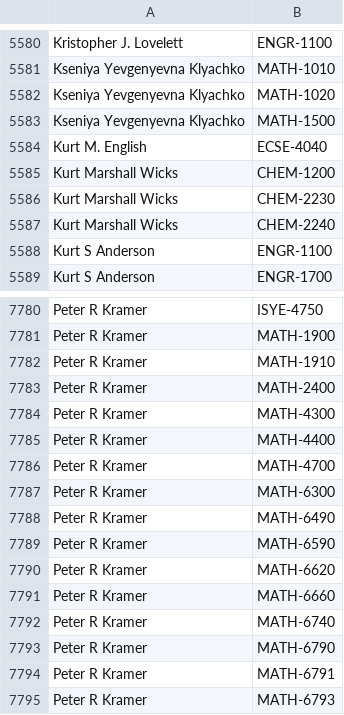
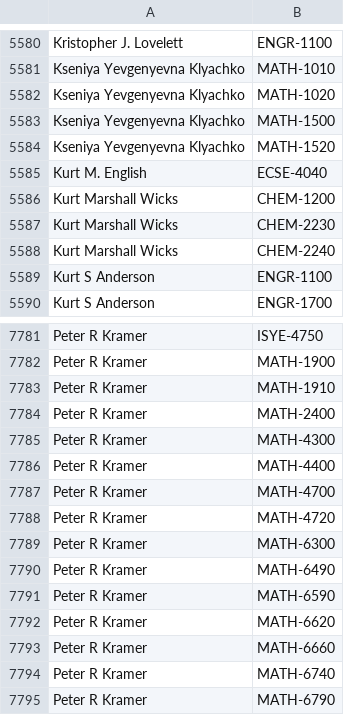
Before and after one commit to quatalog/data, a CSV file: courses.csv, drawn as a sheet; only a part is shown, gaps mark what is left out; the shorter side is filled out with more unchanged rows.

Commit message:
Wed Oct  1 15:30:43 UTC 2025

```diff
--- a/courses.csv
+++ b/courses.csv
@@ -5583,2 +5583,3 @@
 "Kseniya Yevgenyevna Klyachko","MATH-1500"
+"Kseniya Yevgenyevna Klyachko","MATH-1520"
 "Kurt M. English","ECSE-4040"
@@ -7786,2 +7787,3 @@
 "Peter R Kramer","MATH-4700"
+"Peter R Kramer","MATH-4720"
 "Peter R Kramer","MATH-6300"
```
